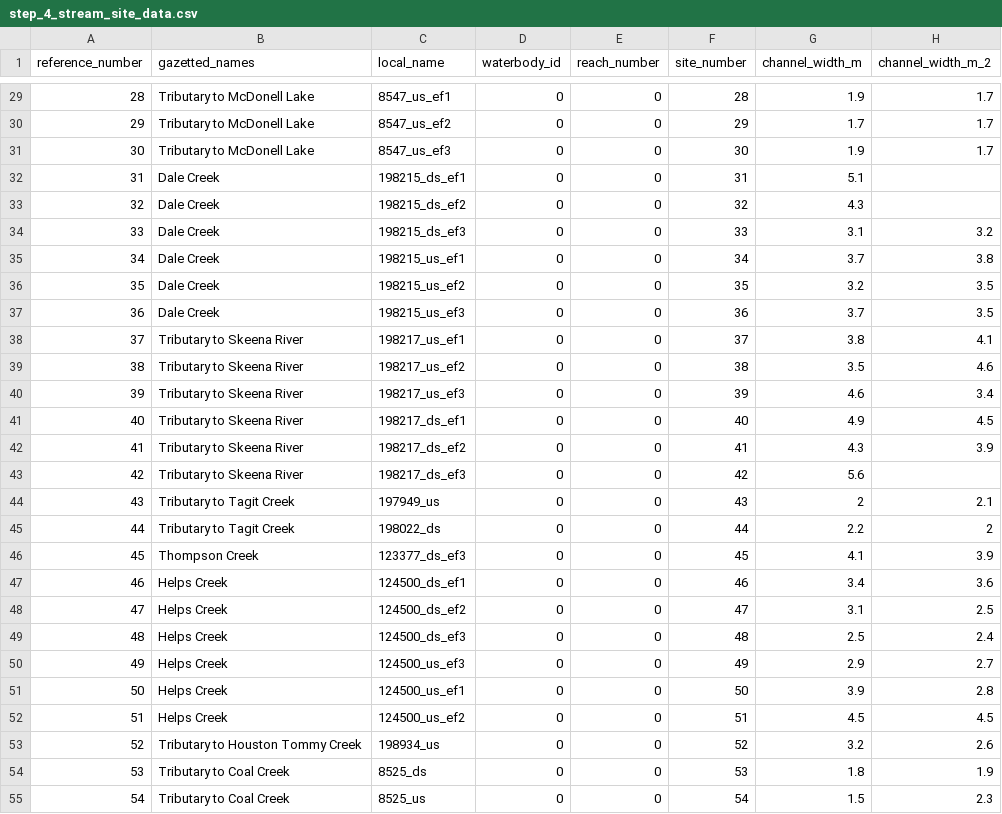
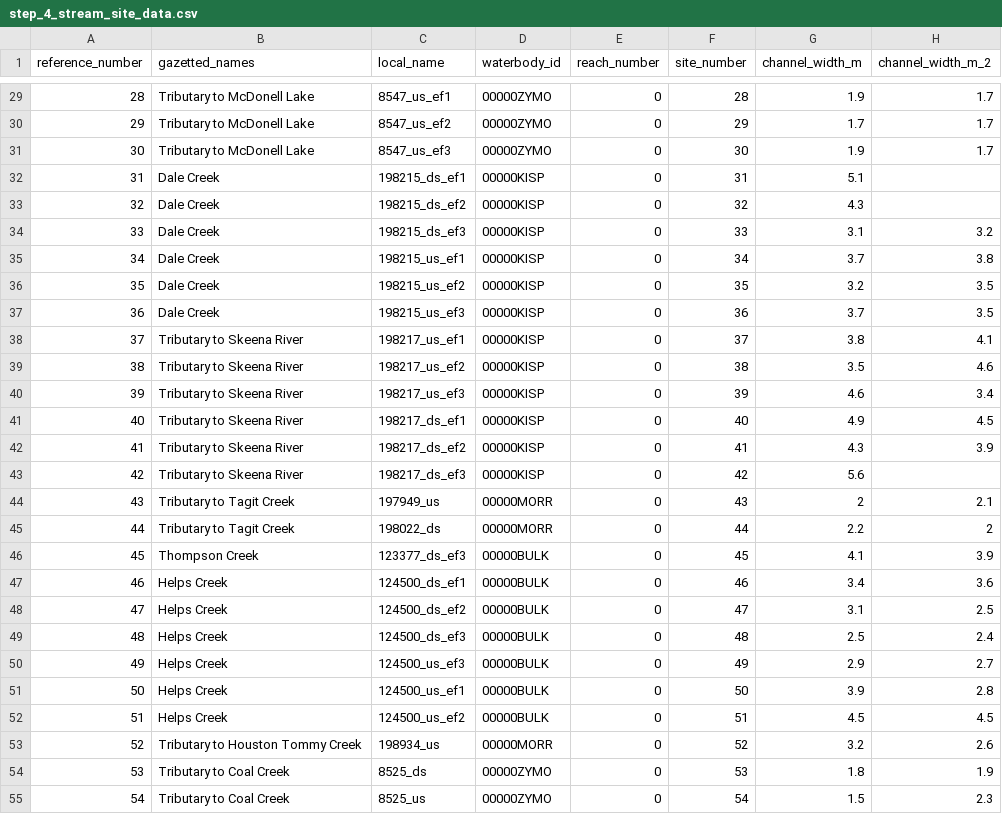
Before and after one commit to NewGraphEnvironment/fish_passage_skeena_2023_reporting, a CSV file: data/backup/step_4_stream_site_data.csv, drawn as a sheet; only a part is shown, gaps mark what is left out; the diff covers the shown part only; the diff names each change by its address in the sheet, - before the commit and + after, or states it on an @@ line.

```diff
--- a/data/backup/step_4_stream_site_data.csv
+++ b/data/backup/step_4_stream_site_data.csv
-D29:D31 (waterbody_id): 0
+D29:D31 (waterbody_id): 00000ZYMO
-D32:D43 (waterbody_id): 0
+D32:D43 (waterbody_id): 00000KISP
-D44:D45 (waterbody_id): 0
+D44:D45 (waterbody_id): 00000MORR
-D46:D52 (waterbody_id): 0
+D46:D52 (waterbody_id): 00000BULK
-D53 (waterbody_id): 0
+D53 (waterbody_id): 00000MORR
-D54:D55 (waterbody_id): 0
+D54:D55 (waterbody_id): 00000ZYMO
```
Also changed, not shown: 41 edited cells elsewhere in this file, data/backup/step_2_fish_coll_data.csv, data/backup/step_3_individual_fish_data.csv, 2 other files.
